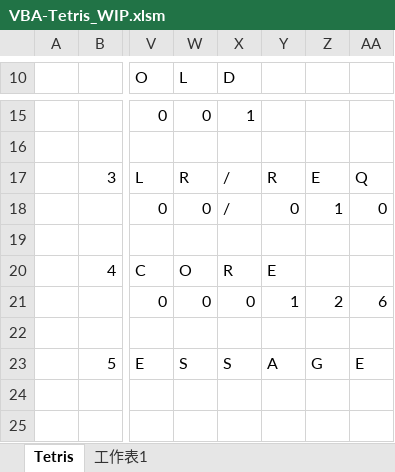
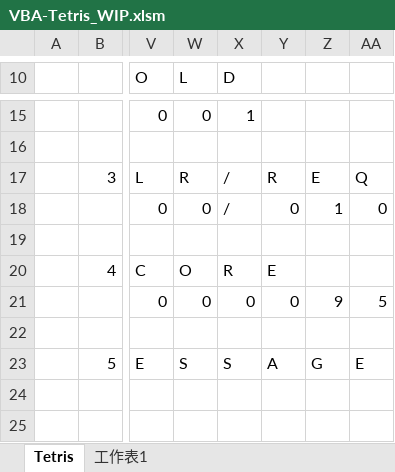
Before and after one commit to yipinghuang1991/VBA-Tetris, an Excel workbook: VBA-Tetris_WIP.xlsm, sheet Tetris, drawn as a sheet; only a part is shown, gaps mark what is left out; values as stored, in another font and other column widths than the file's, no cell formats; charts and pictures not drawn; the diff names each change by its address in the sheet, - before the commit and + after, or states it on an @@ line.

Commit message:
Add files via upload

```diff
--- a/VBA-Tetris_WIP.xlsm (sheet Tetris)
+++ b/VBA-Tetris_WIP.xlsm (sheet Tetris)
-Y21: 1
+Y21: 0
-Z21: 2
+Z21: 9
-AA21: 6
+AA21: 5
```
Also changed, not shown: cell formats.
